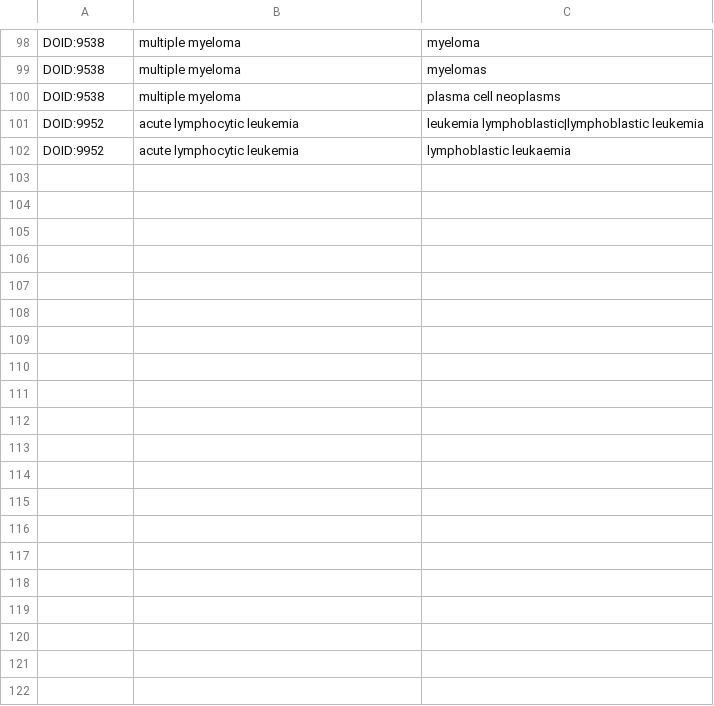
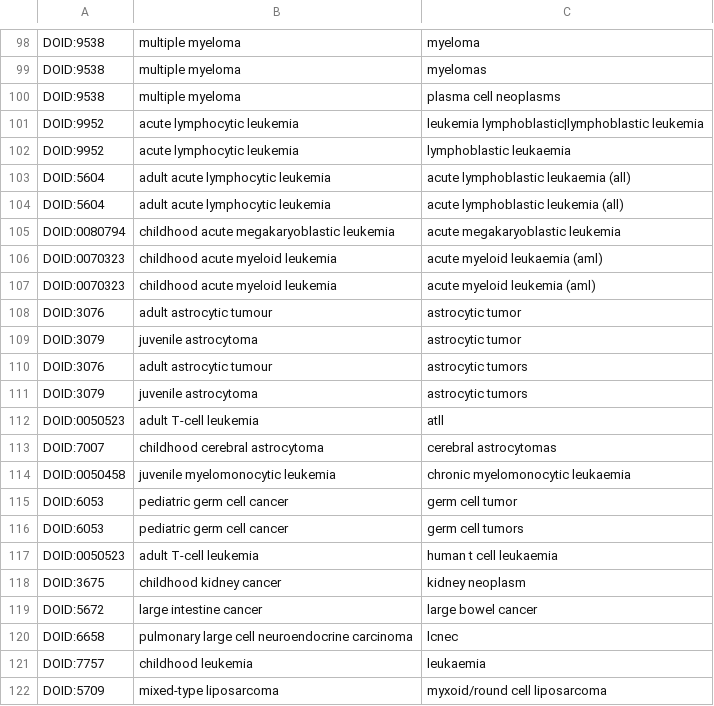
Before and after one commit to jakelever/biowordlists, a TSV file: custom/deletions_cancers.tsv, drawn as a sheet; only a part is shown, gaps mark what is left out; the diff covers the shown part only; the diff names each change by its address in the sheet, - before the commit and + after, or states it on an @@ line.

Commit message:
Add more customizations

```diff
--- a/custom/deletions_cancers.tsv
+++ b/custom/deletions_cancers.tsv
+row 103: DOID:5604 | adult acute lymphocytic leukemia | acute lymphoblastic leukaemia (all)
+row 104: DOID:5604 | adult acute lymphocytic leukemia | acute lymphoblastic leukemia (all)
+row 105: DOID:0080794 | childhood acute megakaryoblastic leukemia | acute megakaryoblastic leukemia
+row 106: DOID:0070323 | childhood acute myeloid leukemia | acute myeloid leukaemia (aml)
+row 107: DOID:0070323 | childhood acute myeloid leukemia | acute myeloid leukemia (aml)
+row 108: DOID:3076 | adult astrocytic tumour | astrocytic tumor
+row 109: DOID:3079 | juvenile astrocytoma | astrocytic tumor
+row 110: DOID:3076 | adult astrocytic tumour | astrocytic tumors
+row 111: DOID:3079 | juvenile astrocytoma | astrocytic tumors
+row 112: DOID:0050523 | adult T-cell leukemia | atll
+row 113: DOID:7007 | childhood cerebral astrocytoma | cerebral astrocytomas
+row 114: DOID:0050458 | juvenile myelomonocytic leukemia | chronic myelomonocytic leukaemia
+row 115: DOID:6053 | pediatric germ cell cancer | germ cell tumor
+row 116: DOID:6053 | pediatric germ cell cancer | germ cell tumors
+row 117: DOID:0050523 | adult T-cell leukemia | human t cell leukaemia
+row 118: DOID:3675 | childhood kidney cancer | kidney neoplasm
+row 119: DOID:5672 | large intestine cancer | large bowel cancer
+row 120: DOID:6658 | pulmonary large cell neuroendocrine carcinoma | lcnec
+row 121: DOID:7757 | childhood leukemia | leukaemia
+row 122: DOID:5709 | mixed-type liposarcoma | myxoid/round cell liposarcoma
```
Also changed, not shown: 32 added rows elsewhere in this file, custom/deletions_drugs.tsv, 1 other file.
